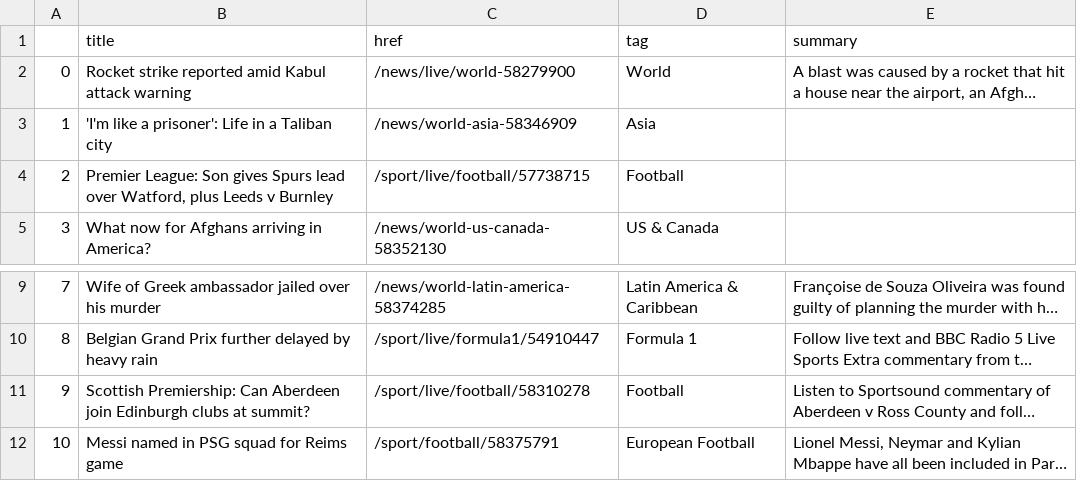
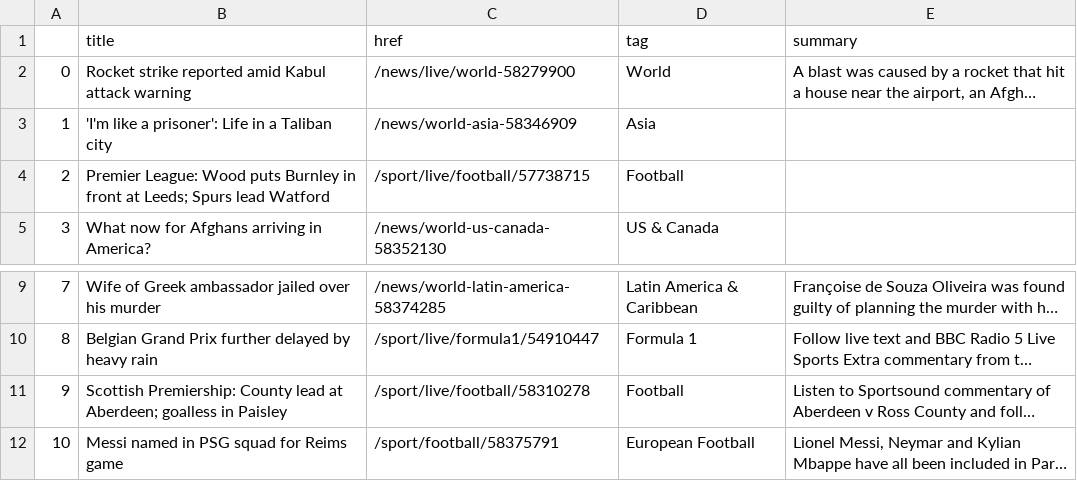
Before and after one commit to kgrumke/automatic-scraper, a CSV file: bbc-headlines.csv, drawn as a sheet; only a part is shown, gaps mark what is left out; long unchanged cells end in …; the diff names each change by its address in the sheet, - before the commit and + after, or states it on an @@ line.

```diff
--- a/bbc-headlines.csv
+++ b/bbc-headlines.csv
-B4 (title): Premier League: Son gives Spurs lead over Watford, plus Leeds v Burnley
+B4 (title): Premier League: Wood puts Burnley in front at Leeds; Spurs lead Watford
-B11 (title): Scottish Premiership: Can Aberdeen join Edinburgh clubs at summit?
+B11 (title): Scottish Premiership: County lead at Aberdeen; goalless in Paisley
```
